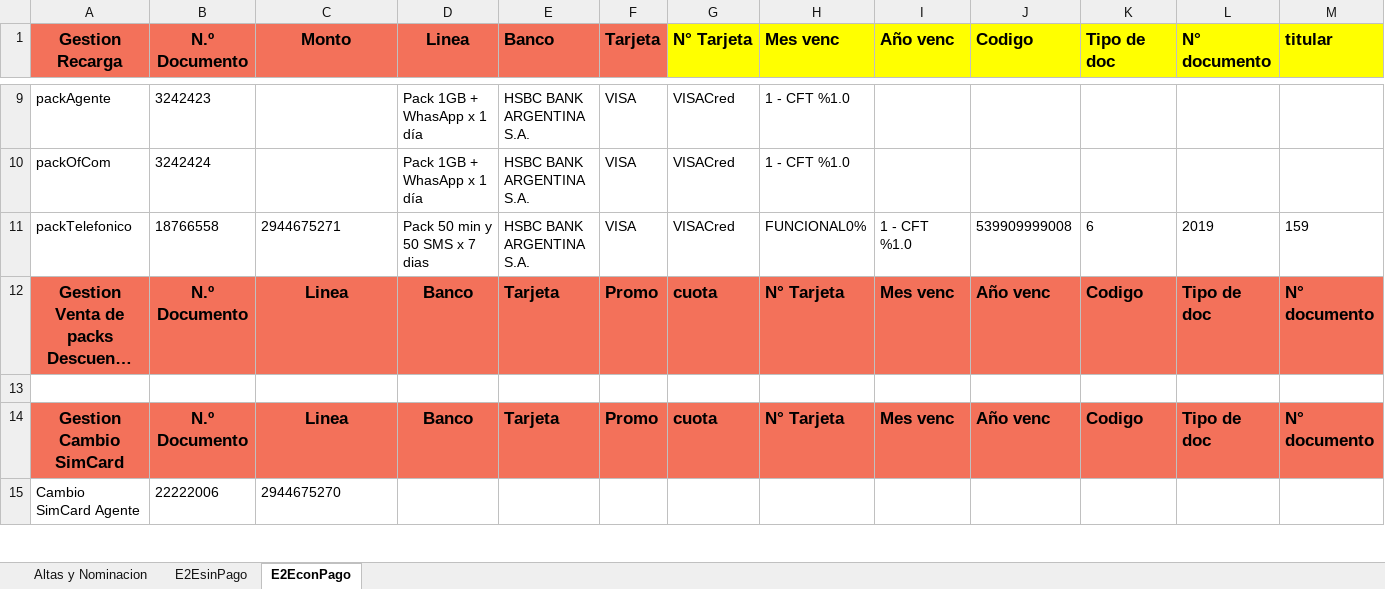
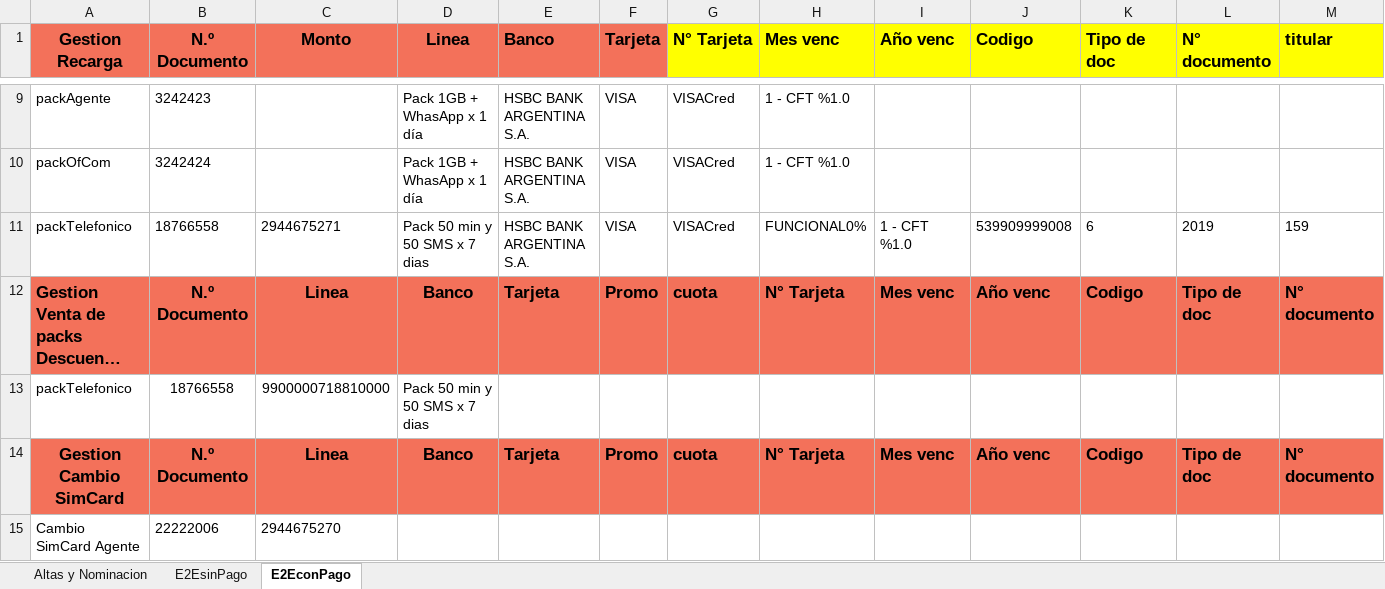
Before and after one commit to FlorangelRC/TelecomProyectoFAN, an Excel workbook: E2ESIT.xlsx, sheet E2EconPago, drawn as a sheet; only a part is shown, gaps mark what is left out; long unchanged cells end in …; values as stored, in another font and other column widths than the file's, no borders; rows hold the shown columns only; the diff names each change by its address in the sheet, - before the commit and + after, or states it on an @@ line.

```diff
--- a/E2ESIT.xlsx (sheet E2EconPago)
+++ b/E2ESIT.xlsx (sheet E2EconPago)
-A12 alignment: center
+A12 alignment: left
-row 13: (empty)
+row 13: packTelefonico | 18766558 | 9900000718810000 | Pack 50 min y 50 SMS x 7 dias
```
Also changed, not shown: E2EUAT.xlsx.
